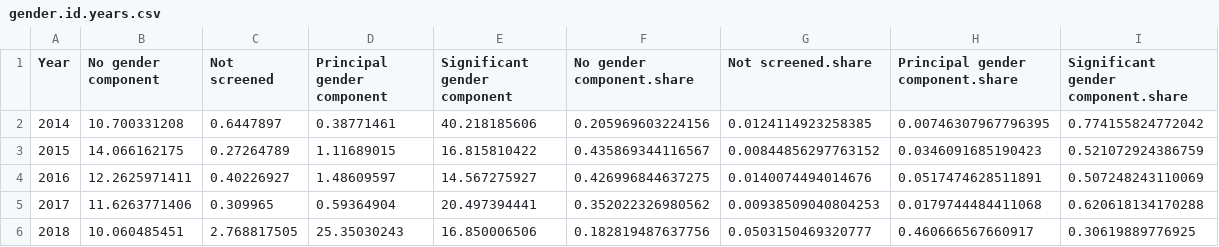
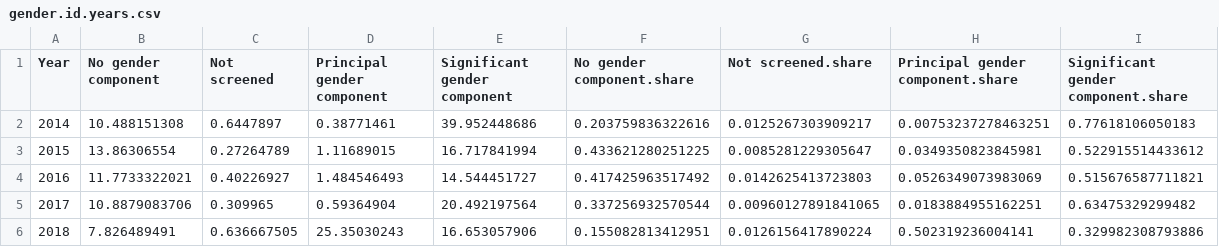
Before and after one commit to danjwalton/disability_aid_analysis, a CSV file: output/gender.id.years.csv, drawn as a sheet.

```diff
--- a/output/gender.id.years.csv
+++ b/output/gender.id.years.csv
@@ -1,6 +1,6 @@
 Year,No gender component,Not screened,Principal gender component,Significant gender component,No gender component.share,Not screened.share,Principal gender component.share,Significant gender component.share
-2014,10.700331208,0.6447897,0.38771461,40.218185606,0.205969603224156,0.0124114923258385,0.00746307967796395,0.774155824772042
-2015,14.066162175,0.27264789,1.11689015,16.815810422,0.435869344116567,0.00844856297763152,0.0346091685190423,0.521072924386759
-2016,12.2625971411,0.40226927,1.48609597,14.567275927,0.426996844637275,0.0140074494014676,0.0517474628511891,0.507248243110069
-2017,11.6263771406,0.309965,0.59364904,20.497394441,0.352022326980562,0.00938509040804253,0.0179744484411068,0.620618134170288
-2018,10.060485451,2.768817505,25.35030243,16.850006506,0.182819487637756,0.0503150469320777,0.460666567660917,0.30619889776925
+2014,10.488151308,0.6447897,0.38771461,39.952448686,0.203759836322616,0.0125267303909217,0.00753237278463251,0.77618106050183
+2015,13.86306554,0.27264789,1.11689015,16.717841994,0.433621280251225,0.0085281229305647,0.0349350823845981,0.522915514433612
+2016,11.7733322021,0.40226927,1.484546493,14.544451727,0.417425963517492,0.0142625413723803,0.0526349073983069,0.515676587711821
+2017,10.8879083706,0.309965,0.59364904,20.492197564,0.337256932570544,0.00960127891841065,0.0183884955162251,0.63475329299482
+2018,7.826489491,0.636667505,25.35030243,16.653057906,0.155082813412951,0.0126156417890224,0.502319236004141,0.329982308793886
```
Also changed, not shown: output/donors.id.years.csv, output/recipients.id.years.csv, 10 other files.
